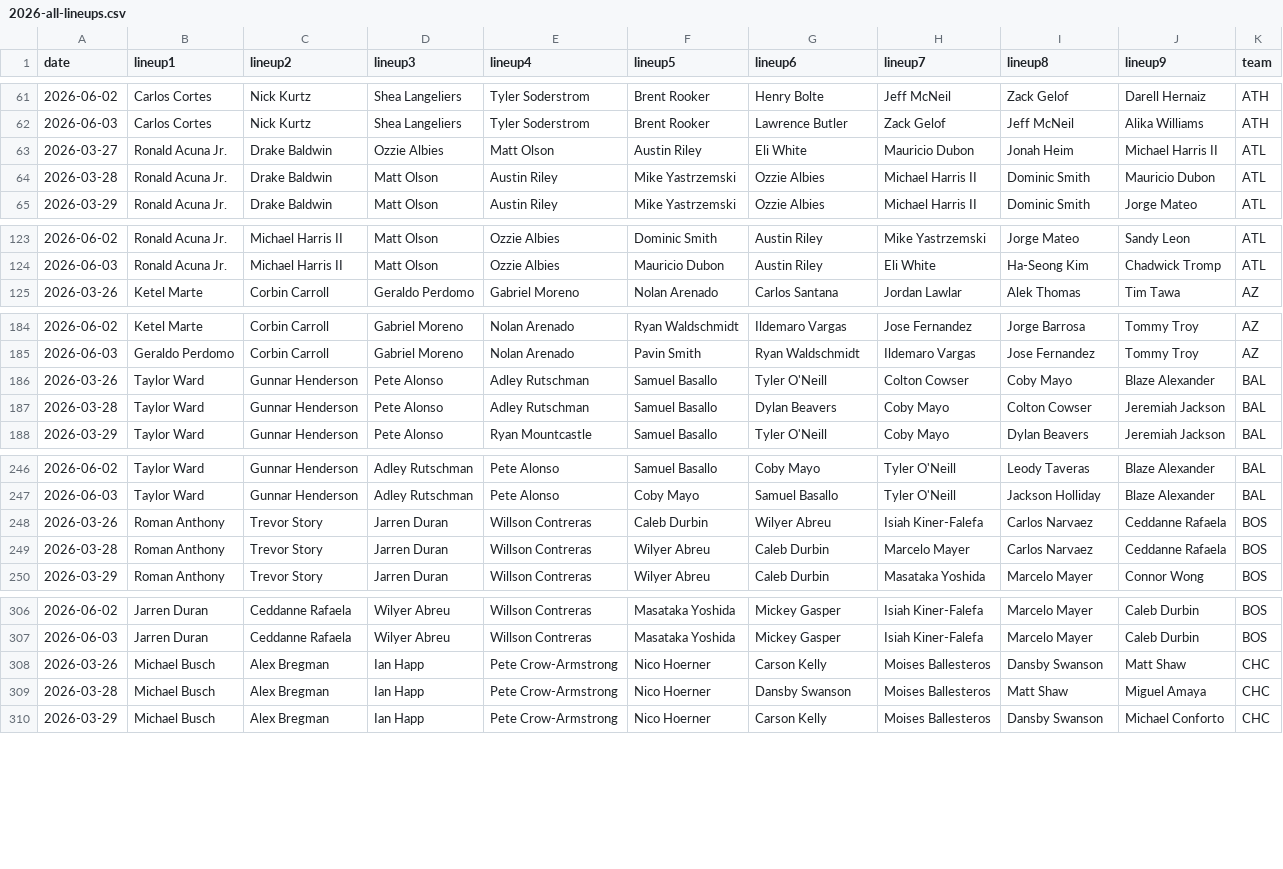
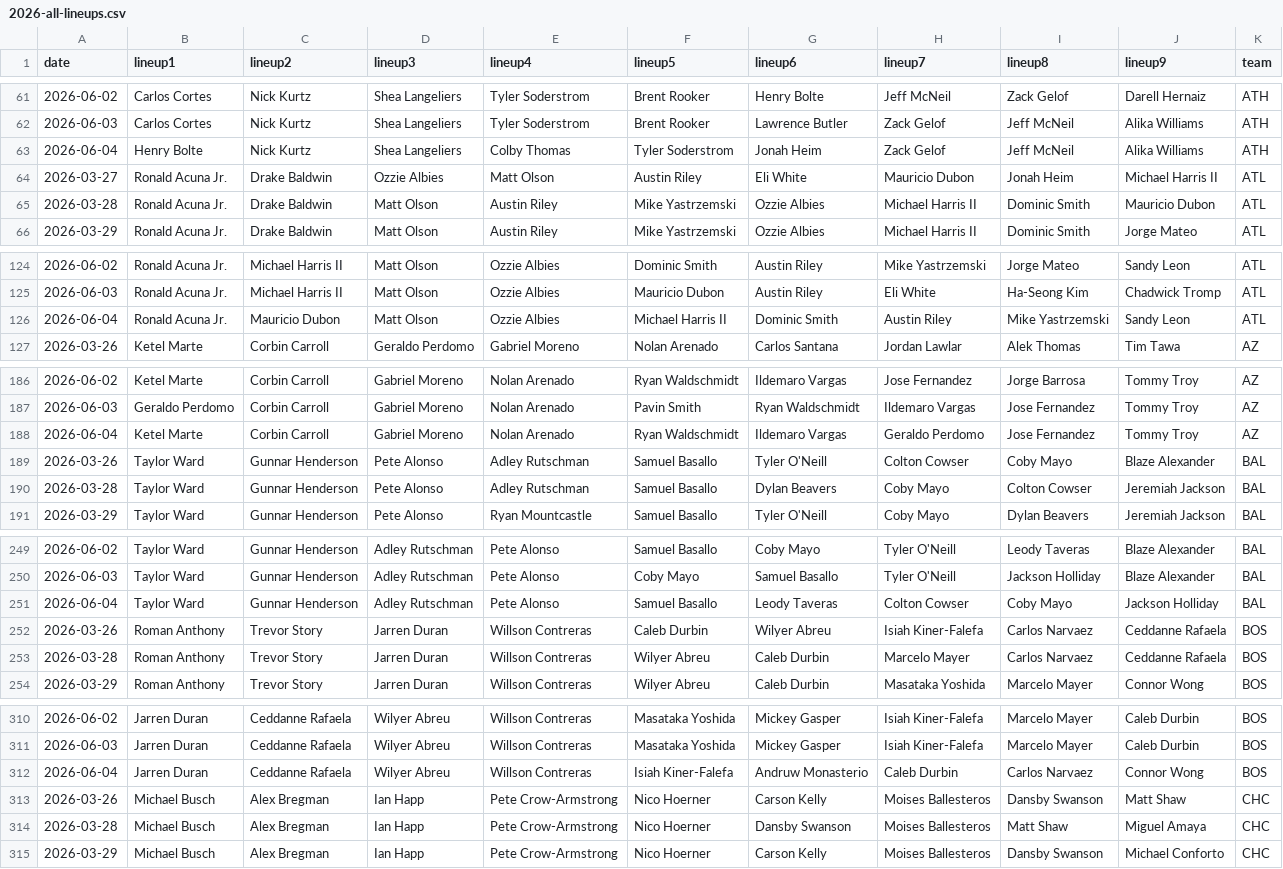
Before and after one commit to fantasy-toolz/batting-order, a CSV file: data/Aggregate/2026-all-lineups.csv, drawn as a sheet; only a part is shown, gaps mark what is left out; the diff covers the shown part only; the diff names each change by its address in the sheet, - before the commit and + after, or states it on an @@ line.

```diff
--- a/data/Aggregate/2026-all-lineups.csv
+++ b/data/Aggregate/2026-all-lineups.csv
+row 63: 2026-06-04 | Henry Bolte | Nick Kurtz | Shea Langeliers | Colby Thomas | Tyler Soderstrom | Jonah Heim | Zack Gelof | Jeff McNeil | Alika Williams | ATH
+row 126: 2026-06-04 | Ronald Acuna Jr. | Mauricio Dubon | Matt Olson | Ozzie Albies | Michael Harris II | Dominic Smith | Austin Riley | Mike Yastrzemski | Sandy Leon | ATL
+row 188: 2026-06-04 | Ketel Marte | Corbin Carroll | Gabriel Moreno | Nolan Arenado | Ryan Waldschmidt | Ildemaro Vargas | Geraldo Perdomo | Jose Fernandez | Tommy Troy | AZ
+row 251: 2026-06-04 | Taylor Ward | Gunnar Henderson | Adley Rutschman | Pete Alonso | Samuel Basallo | Leody Taveras | Colton Cowser | Coby Mayo | Jackson Holliday | BAL
+row 312: 2026-06-04 | Jarren Duran | Ceddanne Rafaela | Wilyer Abreu | Willson Contreras | Isiah Kiner-Falefa | Andruw Monasterio | Caleb Durbin | Carlos Narvaez | Connor Wong | BOS
```
Also changed, not shown: 13 added rows elsewhere in this file, data/2026/AZ.csv, data/2026/BOS.csv, 19 other files.
